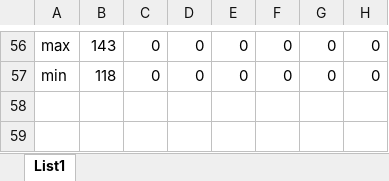
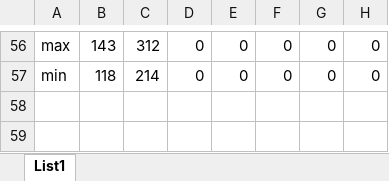
Before and after one commit to securitycloud/samza, an Excel workbook: vysledky.xlsx, sheet List1, drawn as a sheet; only a part is shown, gaps mark what is left out; values as stored, in another font and other column widths than the file's, no borders; the diff covers the shown part only; the diff names each change by its address in the sheet, - before the commit and + after, or states it on an @@ line.

```diff
--- a/vysledky.xlsx (sheet List1)
+++ b/vysledky.xlsx (sheet List1)
-C56: 0
+C56: 312
-C57: 0
+C57: 214
```
Also changed, not shown: 1 added row, 1 removed row and 79 edited cells elsewhere in this sheet, 2 other files.
